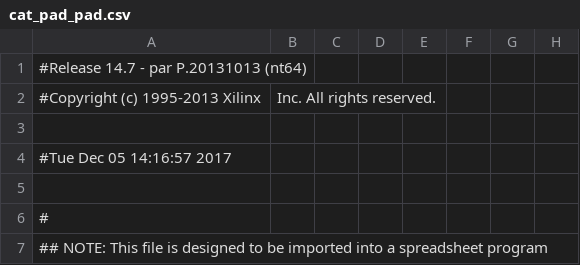
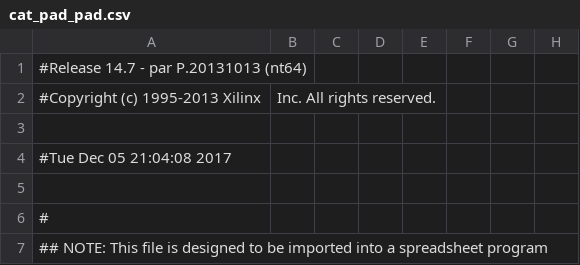
Before and after one commit to char-fish-after-lunch/cat-pad, a CSV file: cat_pad_pad.csv, drawn as a sheet; only a part is shown; the diff names each change by its address in the sheet, - before the commit and + after, or states it on an @@ line.

```diff
--- a/cat_pad_pad.csv
+++ b/cat_pad_pad.csv
-A4: #Tue Dec 05 14:16:57 2017
+A4: #Tue Dec 05 21:04:08 2017
```
Also changed, not shown: 14 other files.
